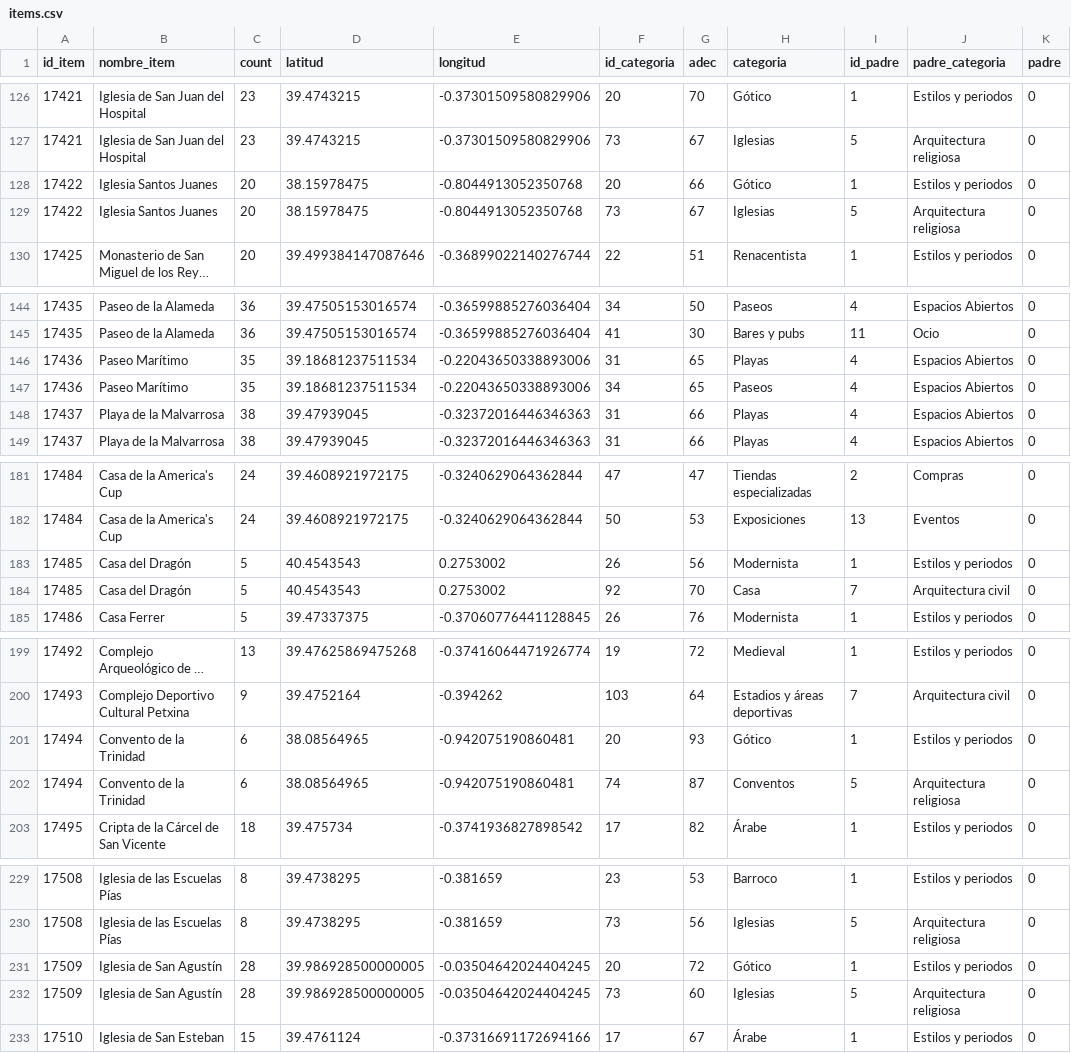
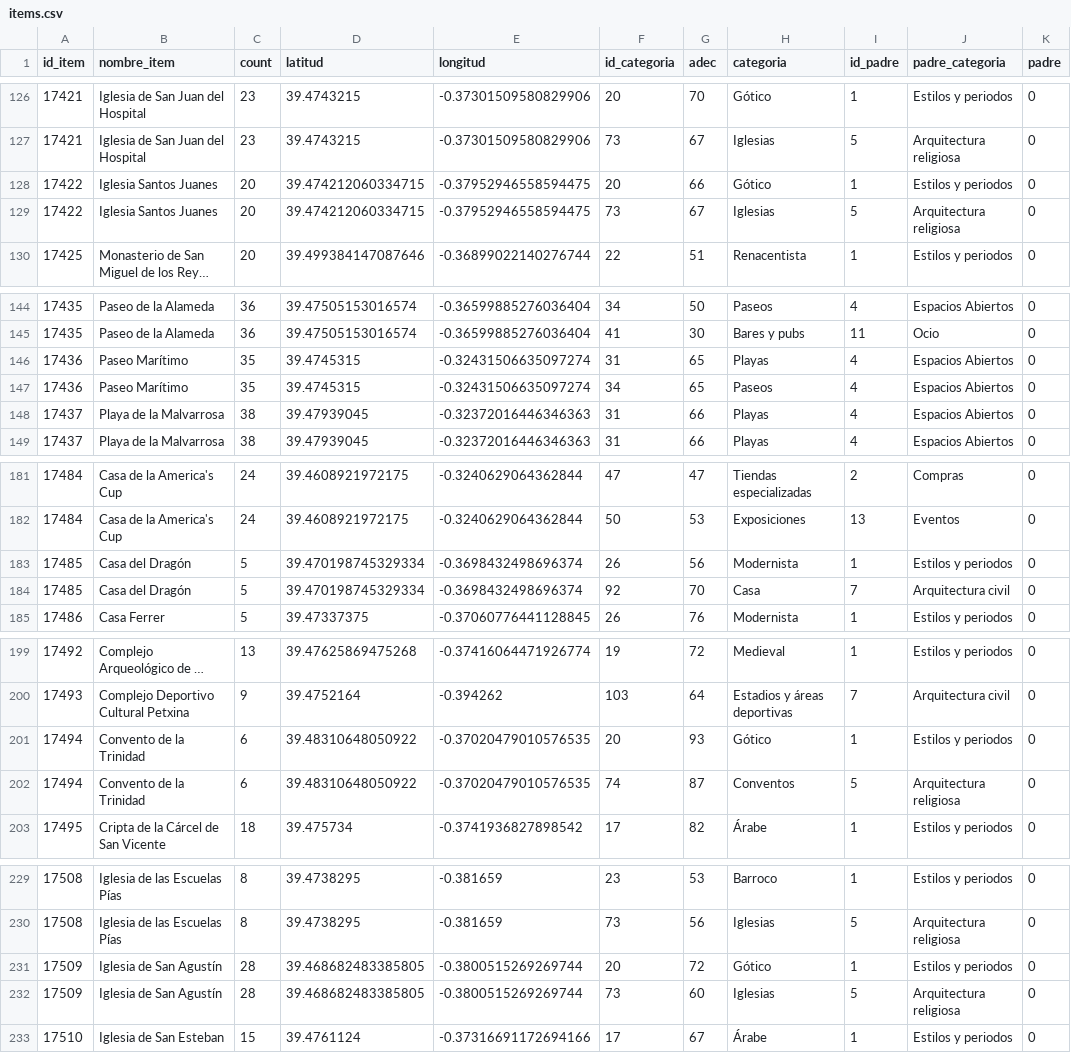
Before and after one commit to adrianachustvendrell/recommendation-systems, a CSV file: data/items.csv, drawn as a sheet; only a part is shown, gaps mark what is left out; long unchanged cells end in …; the diff covers the shown part only; the diff names each change by its address in the sheet, - before the commit and + after, or states it on an @@ line.

```diff
--- a/data/items.csv
+++ b/data/items.csv
-D128:D129 (latitud): 38.15978475
+D128:D129 (latitud): 39.474212060334715
-E128:E129 (longitud): -0.8044913052350768
+E128:E129 (longitud): -0.37952946558594475
-D146:D147 (latitud): 39.18681237511534
+D146:D147 (latitud): 39.4745315
-E146:E147 (longitud): -0.22043650338893006
+E146:E147 (longitud): -0.32431506635097274
-D183:D184 (latitud): 40.4543543
+D183:D184 (latitud): 39.470198745329334
-E183:E184 (longitud): 0.2753002
+E183:E184 (longitud): -0.3698432498696374
-D201:D202 (latitud): 38.08564965
+D201:D202 (latitud): 39.48310648050922
-E201:E202 (longitud): -0.942075190860481
+E201:E202 (longitud): -0.37020479010576535
-D231:D232 (latitud): 39.986928500000005
+D231:D232 (latitud): 39.468682483385805
-E231:E232 (longitud): -0.03504642024404245
+E231:E232 (longitud): -0.3800515269269744
```
Also changed, not shown: 70 edited cells elsewhere in this file, 3 other files.
